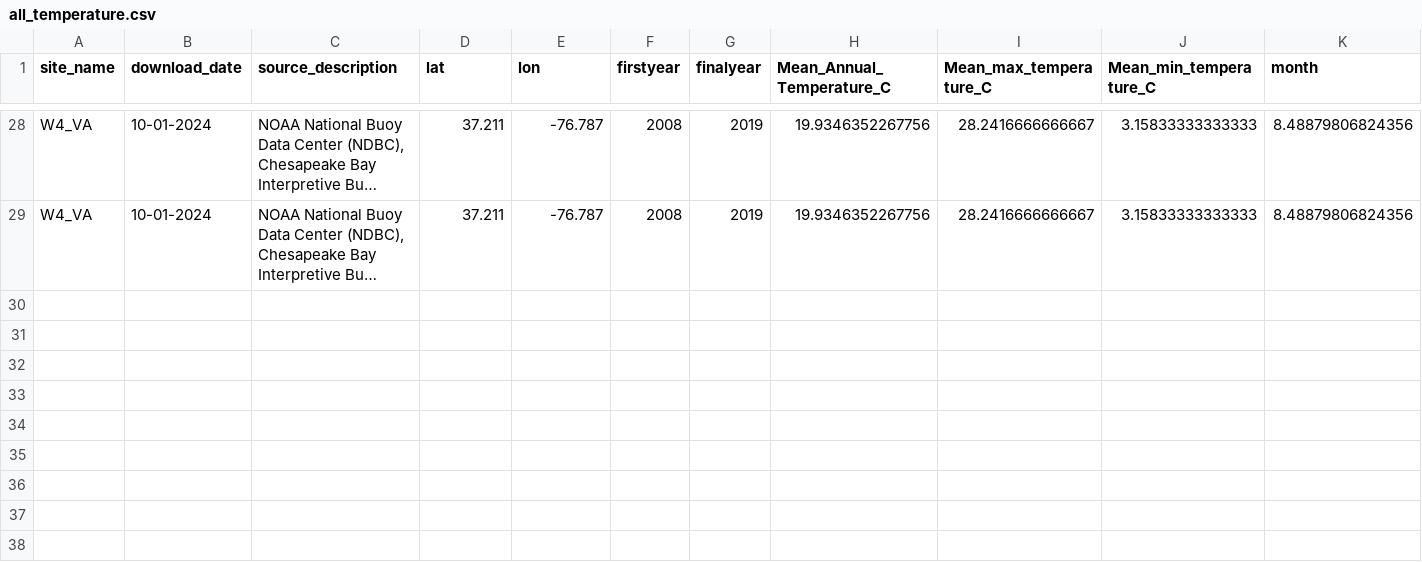
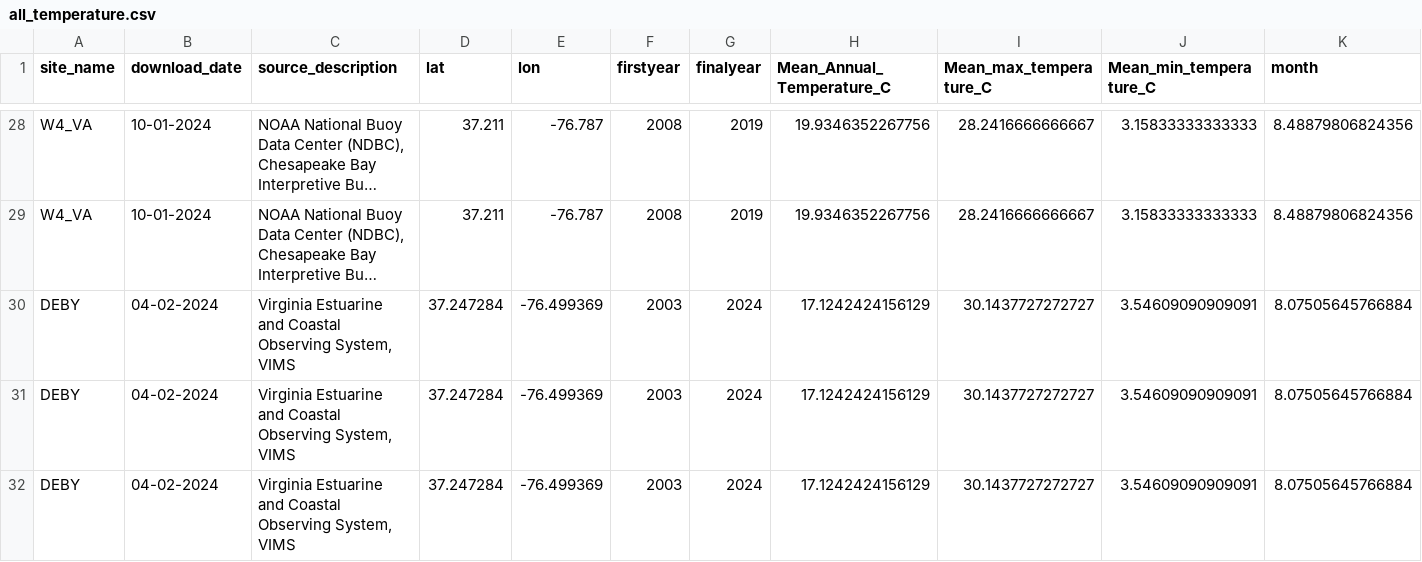
Before and after one commit to DrK-Lo/MVP-H2F-HatcheryField, a CSV file: data/environment/all_temperature.csv, drawn as a sheet; only a part is shown, gaps mark what is left out; long unchanged cells end in …; rows hold the shown columns only; the diff names each change by its address in the sheet, - before the commit and + after, or states it on an @@ line.

```diff
--- a/data/environment/all_temperature.csv
+++ b/data/environment/all_temperature.csv
+row 30: DEBY | 04-02-2024 | Virginia Estuarine and Coastal Observing System, VIMS | 37.247284 | -76.499369 | 2003 | 2024 | 17.1242424156129 | 30.1437727272727 | 3.54609090909091 | 8.07505645766884
+row 31: DEBY | 04-02-2024 | Virginia Estuarine and Coastal Observing System, VIMS | 37.247284 | -76.499369 | 2003 | 2024 | 17.1242424156129 | 30.1437727272727 | 3.54609090909091 | 8.07505645766884
+row 32: DEBY | 04-02-2024 | Virginia Estuarine and Coastal Observing System, VIMS | 37.247284 | -76.499369 | 2003 | 2024 | 17.1242424156129 | 30.1437727272727 | 3.54609090909091 | 8.07505645766884
```
Also changed, not shown: data/environment/all_salinity.csv, 21 other files.
